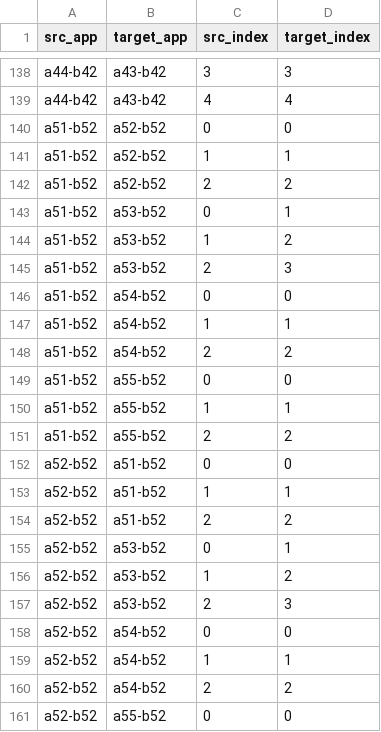
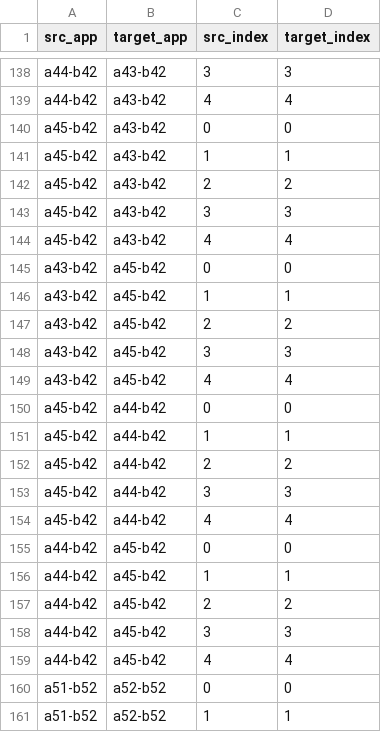
Before and after one commit to alimohebbi/test_attribute_extractor, a CSV file: data/mappings/craftdroid/src_ground_truth/src_ground_truth.csv, drawn as a sheet; only a part is shown, gaps mark what is left out; the shorter side is filled out with more unchanged rows; the diff names each change by its address in the sheet, - before the commit and + after, or states it on an @@ line.

Commit message:
Complement craftdroid src_ground_truth map.

```diff
--- a/data/mappings/craftdroid/src_ground_truth/src_ground_truth.csv
+++ b/data/mappings/craftdroid/src_ground_truth/src_ground_truth.csv
+row 140: a45-b42 | a43-b42 | 0 | 0
+row 141: a45-b42 | a43-b42 | 1 | 1
+row 142: a45-b42 | a43-b42 | 2 | 2
+row 143: a45-b42 | a43-b42 | 3 | 3
+row 144: a45-b42 | a43-b42 | 4 | 4
+row 145: a43-b42 | a45-b42 | 0 | 0
+row 146: a43-b42 | a45-b42 | 1 | 1
+row 147: a43-b42 | a45-b42 | 2 | 2
+row 148: a43-b42 | a45-b42 | 3 | 3
+row 149: a43-b42 | a45-b42 | 4 | 4
+row 150: a45-b42 | a44-b42 | 0 | 0
+row 151: a45-b42 | a44-b42 | 1 | 1
+row 152: a45-b42 | a44-b42 | 2 | 2
+row 153: a45-b42 | a44-b42 | 3 | 3
+row 154: a45-b42 | a44-b42 | 4 | 4
+row 155: a44-b42 | a45-b42 | 0 | 0
+row 156: a44-b42 | a45-b42 | 1 | 1
+row 157: a44-b42 | a45-b42 | 2 | 2
+row 158: a44-b42 | a45-b42 | 3 | 3
+row 159: a44-b42 | a45-b42 | 4 | 4
```
Also changed, not shown: 6 other files.
